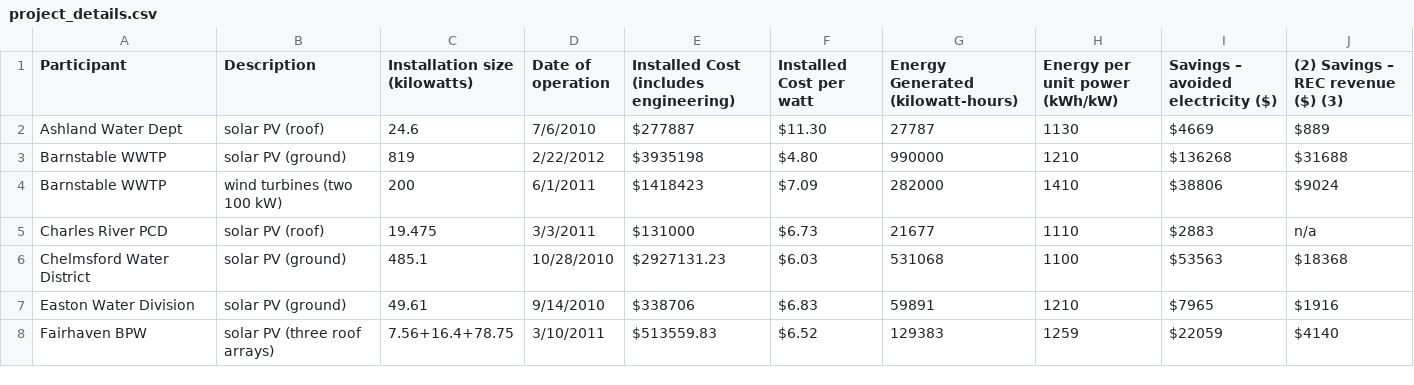
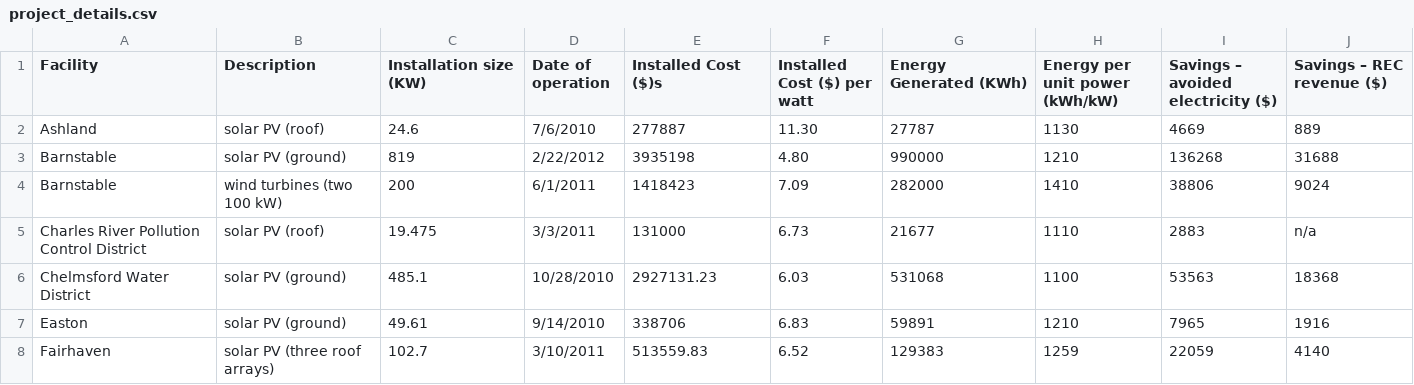
Before and after one commit to bootoff/171_FinalProject, a CSV file: data/project_details.csv, drawn as a sheet; only a part is shown; the diff covers the shown part only.

```diff
--- a/data/project_details.csv
+++ b/data/project_details.csv
@@ -1,8 +1,8 @@
-Participant,Description,Installation size (kilowatts),Date of operation,Installed Cost (includes engineering),Installed Cost per watt,Energy Generated (kilowatt-hours), Energy per unit power (kWh/kW), Savings – avoided electricity ($), (2) Savings – REC revenue ($) (3)
-Ashland Water Dept,solar PV (roof),24.6,7/6/2010,$277887,$11.30,27787,1130,$4669,$889
-Barnstable WWTP,solar PV (ground),819,2/22/2012,$3935198,$4.80,990000,1210,$136268,$31688
-Barnstable WWTP,wind turbines (two 100 kW),200,6/1/2011,$1418423,$7.09,282000,1410,$38806,$9024
-Charles River PCD,solar PV (roof),19.475,3/3/2011,$131000,$6.73,21677,1110,$2883,n/a
-Chelmsford Water District,solar PV (ground),485.1,10/28/2010,$2927131.23,$6.03,531068,1100,$53563,$18368
-Easton Water Division,solar PV (ground),49.61,9/14/2010,$338706,$6.83,59891,1210,$7965,$1916
-Fairhaven BPW,solar PV (three roof arrays),7.56+16.4+78.75,3/10/2011,$513559.83,$6.52,129383,1259,$22059,$4140
+Facility,Description,Installation size (KW),Date of operation,Installed Cost ($)s,Installed Cost ($) per watt,Energy Generated (KWh),Energy per unit power (kWh/kW),Savings – avoided electricity ($),Savings – REC revenue ($)
+Ashland,solar PV (roof),24.6,7/6/2010,277887,11.30,27787,1130,4669,889
+Barnstable,solar PV (ground),819,2/22/2012,3935198,4.80,990000,1210,136268,31688
+Barnstable,wind turbines (two 100 kW),200,6/1/2011,1418423,7.09,282000,1410,38806,9024
+Charles River Pollution Control District,solar PV (roof),19.475,3/3/2011,131000,6.73,21677,1110,2883,n/a
+Chelmsford Water District,solar PV (ground),485.1,10/28/2010,2927131.23,6.03,531068,1100,53563,18368
+Easton,solar PV (ground),49.61,9/14/2010,338706,6.83,59891,1210,7965,1916
+Fairhaven,solar PV (three roof arrays),102.7,3/10/2011,513559.83,6.52,129383,1259,22059,4140
```
Also changed, not shown: 81 edited cells elsewhere in this file, data/plants.csv, 2 other files.
